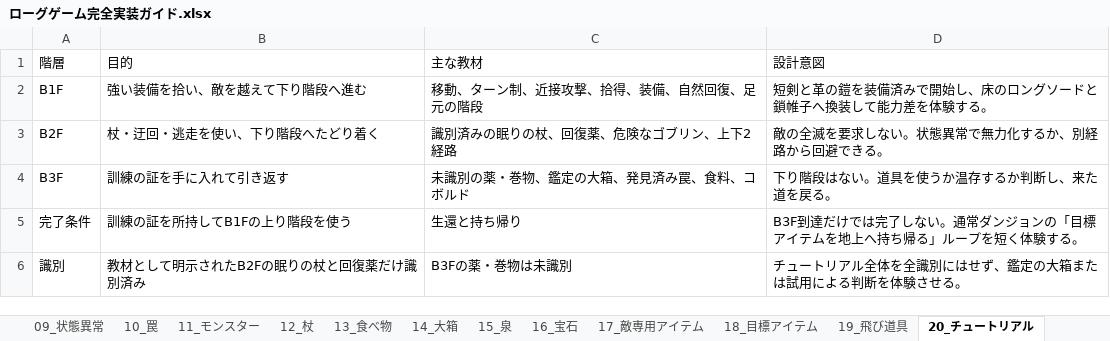
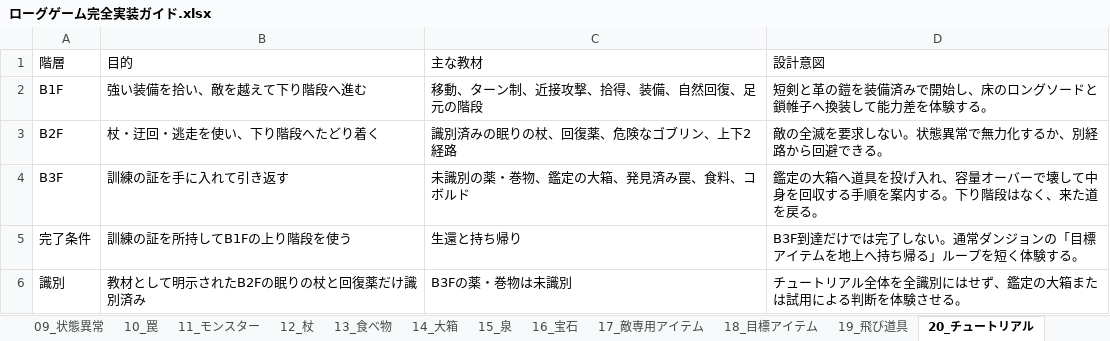
Before and after one commit to akechiment-commits/Rogue, an Excel workbook: ローグゲーム完全実装ガイド.xlsx, sheet 20_チュートリアル, drawn as a sheet; values as stored, in another font and other column widths than the file's, no borders; the diff names each change by its address in the sheet, - before the commit and + after, or states it on an @@ line.

```diff
--- a/ローグゲーム完全実装ガイド.xlsx (sheet 20_チュートリアル)
+++ b/ローグゲーム完全実装ガイド.xlsx (sheet 20_チュートリアル)
-D4 (設計意図): 下り階段はない。道具を使うか温存するか判断し、来た道を戻る。
+D4 (設計意図): 鑑定の大箱へ道具を投げ入れ、容量オーバーで壊して中身を回収する手順を案内する。下り階段はなく、来た道を戻る。
```
Also changed, not shown: sheet 14_大箱, 4 other files.
